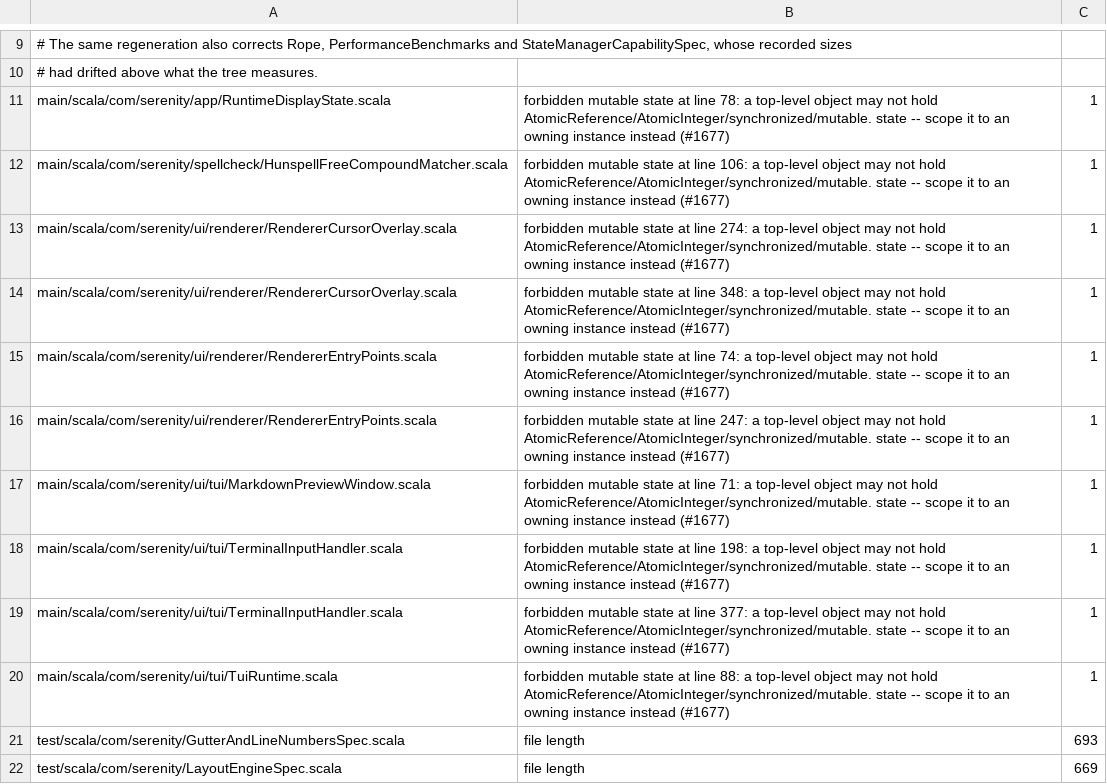
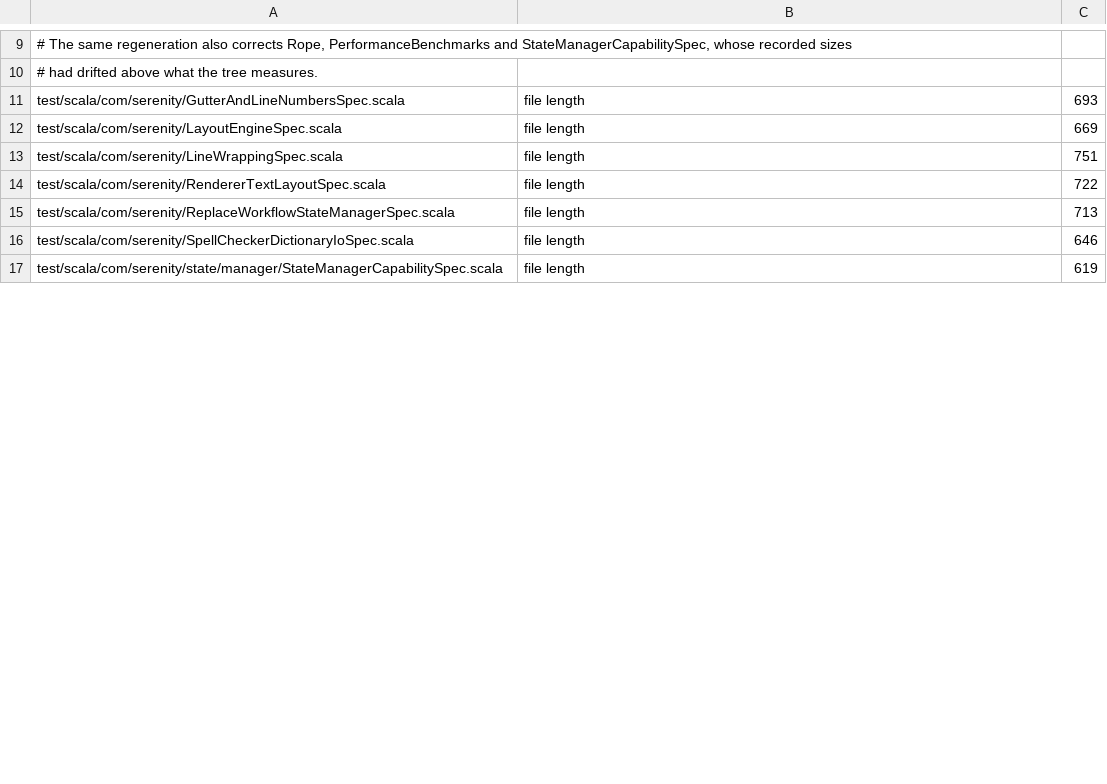
Before and after one commit to BarMal/Serenity, a TSV file: project/architecture-baseline.tsv, drawn as a sheet; only a part is shown, gaps mark what is left out; the shorter side is filled out with more unchanged rows; removed rows and columns are numbered as before the commit, all else as after; the diff covers the shown part only; the diff names each change by its address in the sheet, - before the commit and + after, or states it on an @@ line.

```diff
--- a/project/architecture-baseline.tsv
+++ b/project/architecture-baseline.tsv
-row 11: main/scala/com/serenity/app/RuntimeDisplayState.scala | forbidden mutable state at line 78: a top-level object may not hold AtomicReference/AtomicInteger/synchronized/mutable. state -- scope it to an owning instance instead (#1677) | 1
-row 12: main/scala/com/serenity/spellcheck/HunspellFreeCompoundMatcher.scala | forbidden mutable state at line 106: a top-level object may not hold AtomicReference/AtomicInteger/synchronized/mutable. state -- scope it to an owning instance instead (#1677) | 1
-row 13: main/scala/com/serenity/ui/renderer/RendererCursorOverlay.scala | forbidden mutable state at line 274: a top-level object may not hold AtomicReference/AtomicInteger/synchronized/mutable. state -- scope it to an owning instance instead (#1677) | 1
-row 14: main/scala/com/serenity/ui/renderer/RendererCursorOverlay.scala | forbidden mutable state at line 348: a top-level object may not hold AtomicReference/AtomicInteger/synchronized/mutable. state -- scope it to an owning instance instead (#1677) | 1
-row 15: main/scala/com/serenity/ui/renderer/RendererEntryPoints.scala | forbidden mutable state at line 74: a top-level object may not hold AtomicReference/AtomicInteger/synchronized/mutable. state -- scope it to an owning instance instead (#1677) | 1
-row 16: main/scala/com/serenity/ui/renderer/RendererEntryPoints.scala | forbidden mutable state at line 247: a top-level object may not hold AtomicReference/AtomicInteger/synchronized/mutable. state -- scope it to an owning instance instead (#1677) | 1
-row 17: main/scala/com/serenity/ui/tui/MarkdownPreviewWindow.scala | forbidden mutable state at line 71: a top-level object may not hold AtomicReference/AtomicInteger/synchronized/mutable. state -- scope it to an owning instance instead (#1677) | 1
-row 18: main/scala/com/serenity/ui/tui/TerminalInputHandler.scala | forbidden mutable state at line 198: a top-level object may not hold AtomicReference/AtomicInteger/synchronized/mutable. state -- scope it to an owning instance instead (#1677) | 1
-row 19: main/scala/com/serenity/ui/tui/TerminalInputHandler.scala | forbidden mutable state at line 377: a top-level object may not hold AtomicReference/AtomicInteger/synchronized/mutable. state -- scope it to an owning instance instead (#1677) | 1
-row 20: main/scala/com/serenity/ui/tui/TuiRuntime.scala | forbidden mutable state at line 88: a top-level object may not hold AtomicReference/AtomicInteger/synchronized/mutable. state -- scope it to an owning instance instead (#1677) | 1
```
Also changed, not shown: 25 added rows elsewhere in this file, 4 other files.
